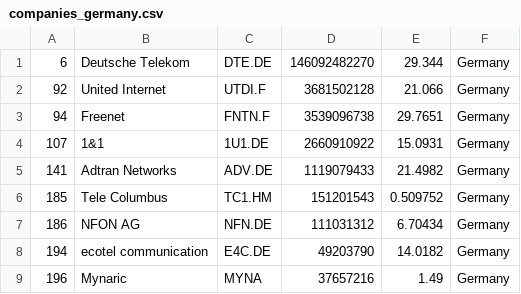
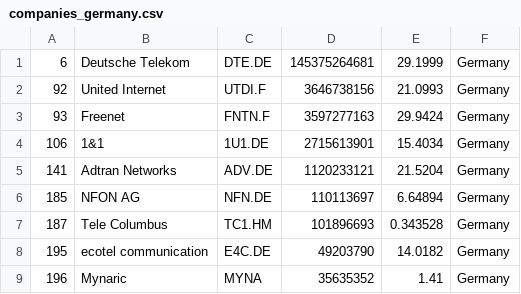
Before and after one commit to mrrern/merida-june-6-2024, a CSV file: companies_germany.csv, drawn as a sheet.

```diff
--- a/companies_germany.csv
+++ b/companies_germany.csv
@@ -1,9 +1,9 @@
-"6","Deutsche Telekom","DTE.DE","146092482270","29.344","Germany"
-"92","United Internet","UTDI.F","3681502128","21.066","Germany"
-"94","Freenet","FNTN.F","3539096738","29.7651","Germany"
-"107","1&1","1U1.DE","2660910922","15.0931","Germany"
-"141","Adtran Networks","ADV.DE","1119079433","21.4982","Germany"
-"185","Tele Columbus","TC1.HM","151201543","0.509752","Germany"
-"186","NFON AG","NFN.DE","111031312","6.70434","Germany"
-"194","ecotel communication","E4C.DE","49203790","14.0182","Germany"
-"196","Mynaric","MYNA","37657216","1.49","Germany"
+"6","Deutsche Telekom","DTE.DE","145375264681","29.1999","Germany"
+"92","United Internet","UTDI.F","3646738156","21.0993","Germany"
+"93","Freenet","FNTN.F","3597277163","29.9424","Germany"
+"106","1&1","1U1.DE","2715613901","15.4034","Germany"
+"141","Adtran Networks","ADV.DE","1120233121","21.5204","Germany"
+"185","NFON AG","NFN.DE","110113697","6.64894","Germany"
+"187","Tele Columbus","TC1.HM","101896693","0.343528","Germany"
+"195","ecotel communication","E4C.DE","49203790","14.0182","Germany"
+"196","Mynaric","MYNA","35635352","1.41","Germany"
```
Also changed, not shown: companies_australia.csv, companies_china.csv, 5 other files.
